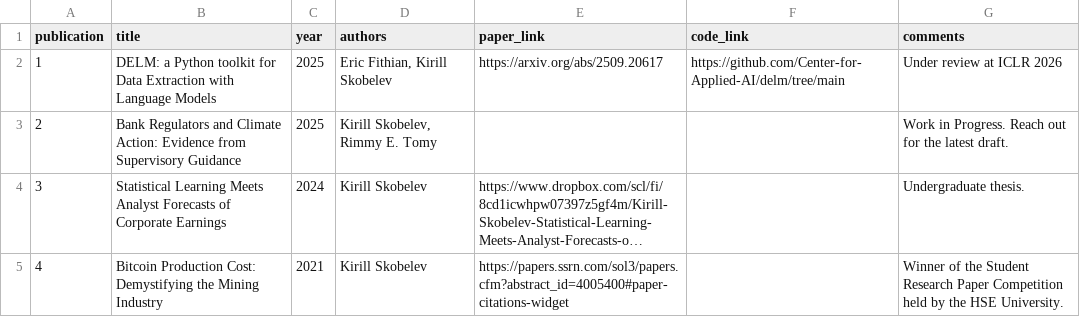
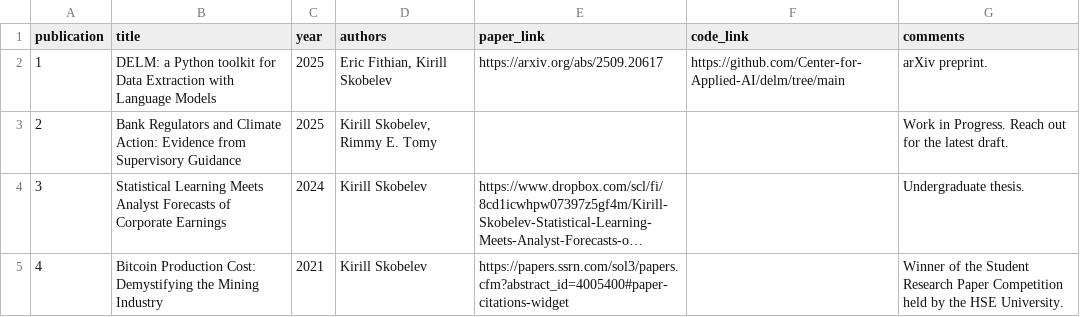
Before and after one commit to skblv/skobelev_dot_me, a CSV file: assets/publications/publications.csv, drawn as a sheet; long unchanged cells end in ….

Commit message:
Update website content: CV, climate research publication, and rebuild index

```diff
--- a/assets/publications/publications.csv
+++ b/assets/publications/publications.csv
@@ -1,3 +1,3 @@
 publication,title,year,authors,paper_link,code_link,comments
-1,DELM: a Python toolkit for Data Extraction with Language Models,2025,"Eric Fithian, Kirill Skobelev",https://arxiv.org/abs/2509.20617,https://github.com/Center-for-Applied-AI/delm/tree/main,Under review at ICLR 2026
+1,DELM: a Python toolkit for Data Extraction with Language Models,2025,"Eric Fithian, Kirill Skobelev",https://arxiv.org/abs/2509.20617,https://github.com/Center-for-Applied-AI/delm/tree/main,arXiv preprint.
 2,Bank Regulators and Climate Action: Evidence from Supervisory Guidance,2025,"Kirill Skobelev, Rimmy E. Tomy",,,Work in Progress. Reach out for the latest draft.
```
Also changed, not shown: 4 other files.
